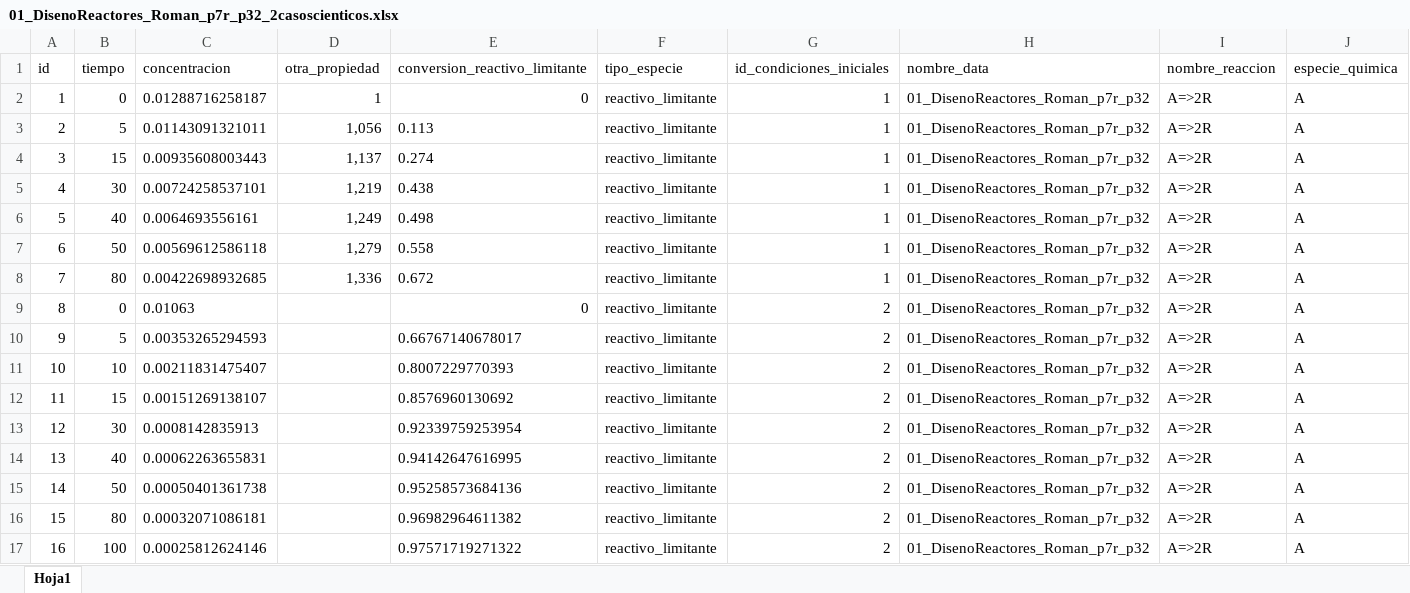
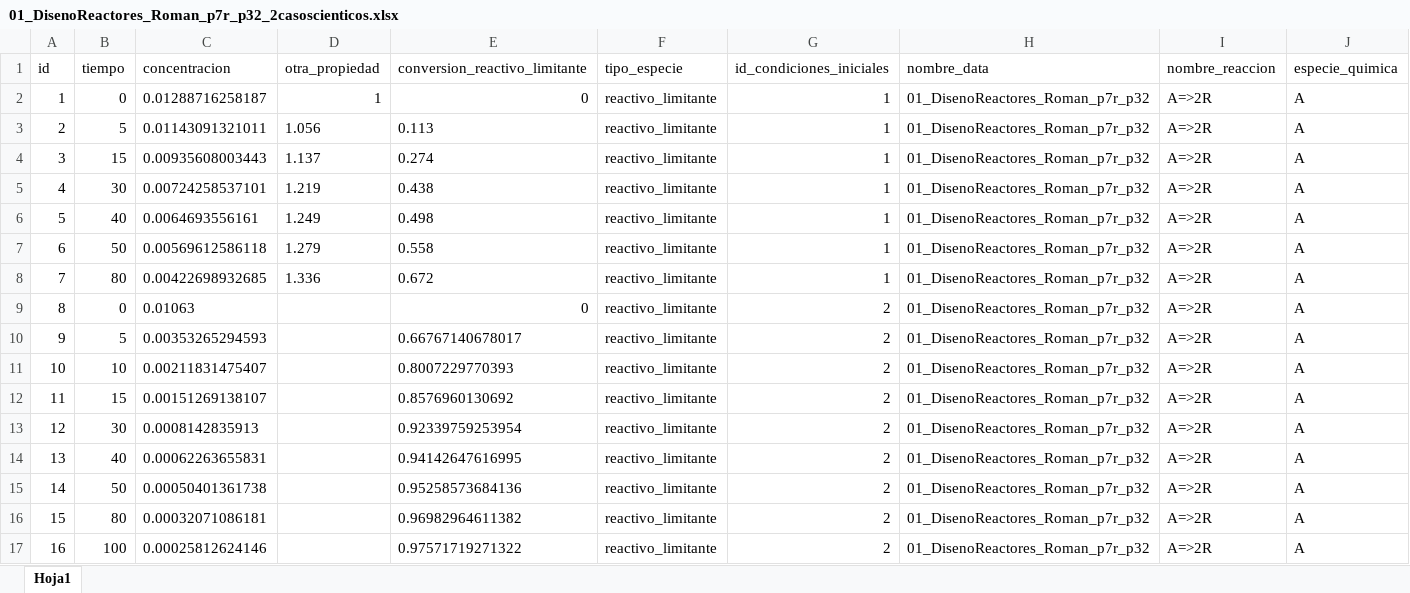
Before and after one commit to JuandresPUCE/tesis_pyqt_sqlite, an Excel workbook: data/test_data/01_DisenoReactores_Roman_p7r_p32_2casoscienticos.xlsx, sheet Hoja1, drawn as a sheet; values as stored, in another font and other column widths than the file's, no borders; the diff names each change by its address in the sheet, - before the commit and + after, or states it on an @@ line.

```diff
--- a/data/test_data/01_DisenoReactores_Roman_p7r_p32_2casoscienticos.xlsx (sheet Hoja1)
+++ b/data/test_data/01_DisenoReactores_Roman_p7r_p32_2casoscienticos.xlsx (sheet Hoja1)
-D3 (otra_propiedad): 1,056
+D3 (otra_propiedad): 1.056
-D4 (otra_propiedad): 1,137
+D4 (otra_propiedad): 1.137
-D5 (otra_propiedad): 1,219
+D5 (otra_propiedad): 1.219
-D6 (otra_propiedad): 1,249
+D6 (otra_propiedad): 1.249
-D7 (otra_propiedad): 1,279
+D7 (otra_propiedad): 1.279
-D8 (otra_propiedad): 1,336
+D8 (otra_propiedad): 1.336
```
Also changed, not shown: 9 other files.
